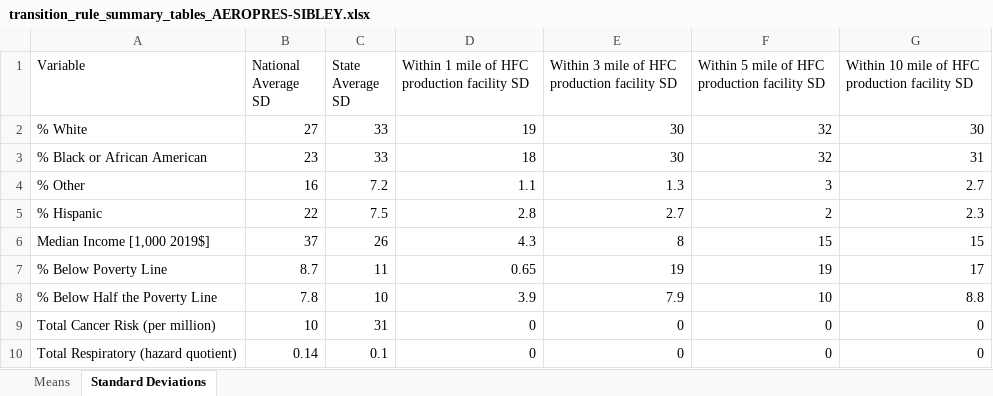
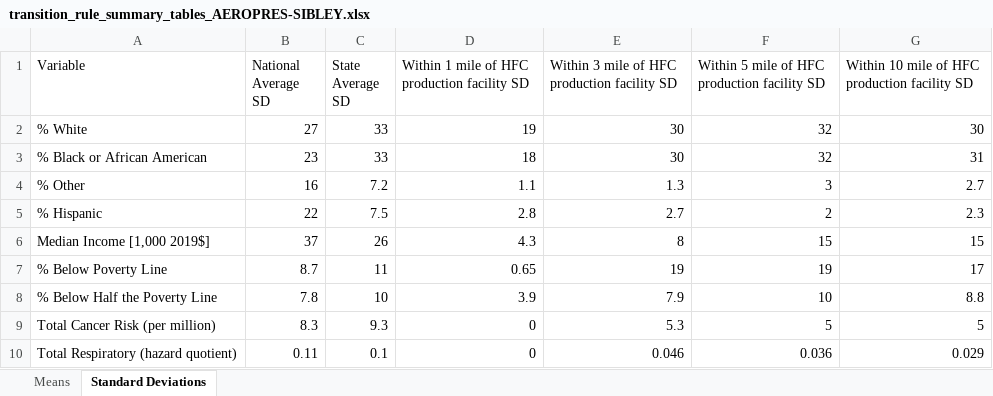
Before and after one commit to mobro-git/EJ_ProximityAnalyses, an Excel workbook: output/Transitions Rule/summary_tables/transition_rule_summary_tables_AEROPRES-SIBLEY.xlsx, sheet Standard Deviations, drawn as a sheet; values as stored, in another font and other column widths than the file's, no borders; the diff names each change by its address in the sheet, - before the commit and + after, or states it on an @@ line.

```diff
--- a/output/Transitions Rule/summary_tables/transition_rule_summary_tables_AEROPRES-SIBLEY.xlsx (sheet Standard Deviations)
+++ b/output/Transitions Rule/summary_tables/transition_rule_summary_tables_AEROPRES-SIBLEY.xlsx (sheet Standard Deviations)
-B9 (National Average SD): 10
+B9 (National Average SD): 8.3
-C9 (State Average SD): 31
+C9 (State Average SD): 9.3
-E9: 0
+E9: 5.3
-F9: 0
+F9: 5
-G9: 0
+G9: 5
-B10 (National Average SD): 0.14
+B10 (National Average SD): 0.11
-E10: 0
+E10: 0.046
-F10: 0
+F10: 0.036
-G10: 0
+G10: 0.029
```
Also changed, not shown: sheet Means, output/Allocation Rule/facility_data/allocation_rule_facility_demographics_5mi.xlsx, output/Transitions Rule/facility_data/transition_rule_facility_demographics_10mi.xlsx, 44 other files.
